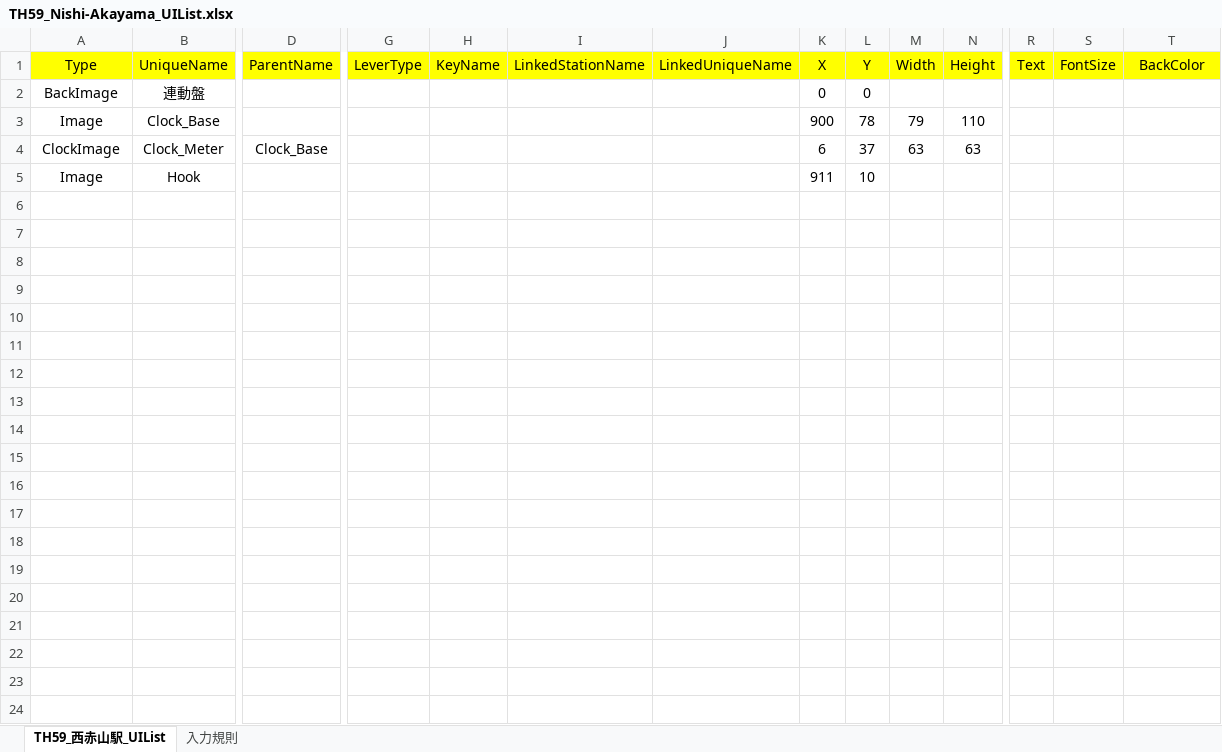
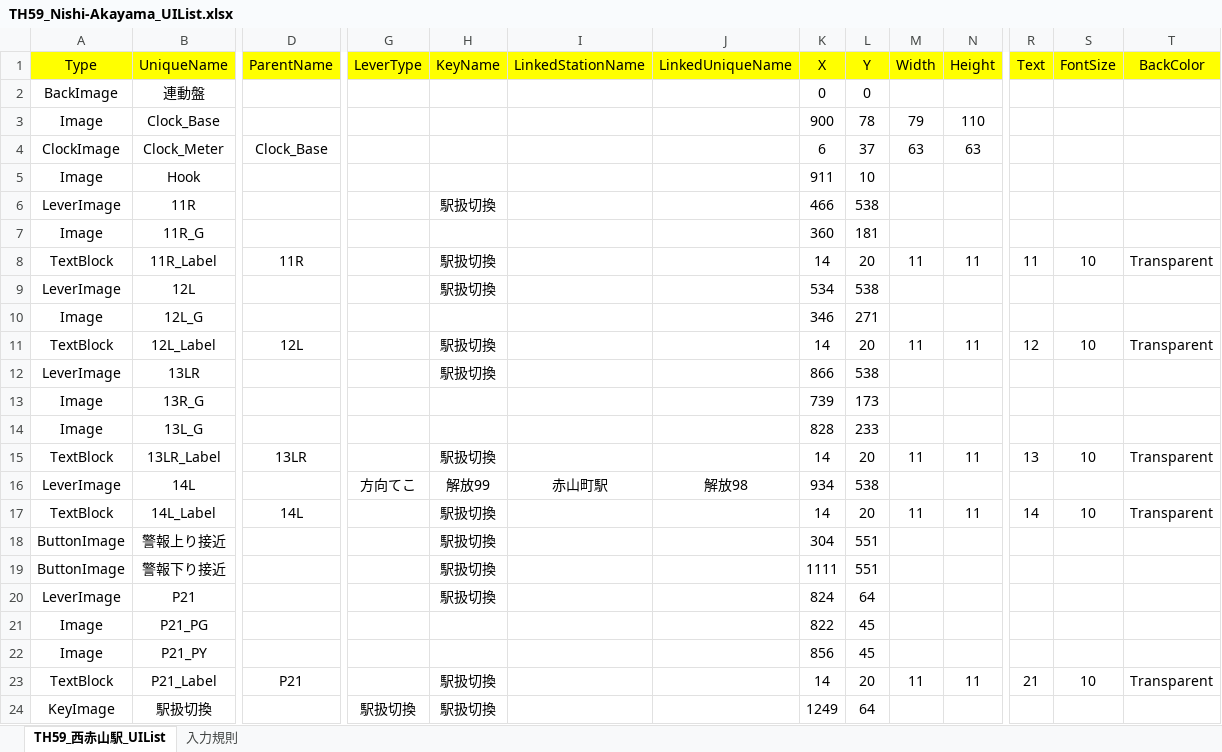
Before and after one commit to suine97/TatehamaInterlockingConsole, an Excel workbook: exe/TSV/Excel/TH59_Nishi-Akayama_UIList.xlsx, sheet TH59_西赤山駅_UIList, drawn as a sheet; only a part is shown, gaps mark what is left out; values as stored, in another font and other column widths than the file's, no borders; rows hold the shown columns only; the diff covers the shown part only; the diff names each change by its address in the sheet, - before the commit and + after, or states it on an @@ line.

```diff
--- a/exe/TSV/Excel/TH59_Nishi-Akayama_UIList.xlsx (sheet TH59_西赤山駅_UIList)
+++ b/exe/TSV/Excel/TH59_Nishi-Akayama_UIList.xlsx (sheet TH59_西赤山駅_UIList)
+row 6: LeverImage | 11R |  |  | 駅扱切換 |  |  | 466 | 538
+row 7: Image | 11R_G |  |  |  |  |  | 360 | 181
+row 8: TextBlock | 11R_Label | 11R |  | 駅扱切換 |  |  | 14 | 20 | 11 | 11 | 11 | 10 | Transparent
+row 9: LeverImage | 12L |  |  | 駅扱切換 |  |  | 534 | 538
+row 10: Image | 12L_G |  |  |  |  |  | 346 | 271
+row 11: TextBlock | 12L_Label | 12L |  | 駅扱切換 |  |  | 14 | 20 | 11 | 11 | 12 | 10 | Transparent
+row 12: LeverImage | 13LR |  |  | 駅扱切換 |  |  | 866 | 538
+row 13: Image | 13R_G |  |  |  |  |  | 739 | 173
+row 14: Image | 13L_G |  |  |  |  |  | 828 | 233
+row 15: TextBlock | 13LR_Label | 13LR |  | 駅扱切換 |  |  | 14 | 20 | 11 | 11 | 13 | 10 | Transparent
+row 16: LeverImage | 14L |  | 方向てこ | 解放99 | 赤山町駅 | 解放98 | 934 | 538
+row 17: TextBlock | 14L_Label | 14L |  | 駅扱切換 |  |  | 14 | 20 | 11 | 11 | 14 | 10 | Transparent
+row 18: ButtonImage | 警報上り接近 |  |  | 駅扱切換 |  |  | 304 | 551
+row 19: ButtonImage | 警報下り接近 |  |  | 駅扱切換 |  |  | 1111 | 551
+row 20: LeverImage | P21 |  |  | 駅扱切換 |  |  | 824 | 64
+row 21: Image | P21_PG |  |  |  |  |  | 822 | 45
+row 22: Image | P21_PY |  |  |  |  |  | 856 | 45
+row 23: TextBlock | P21_Label | P21 |  | 駅扱切換 |  |  | 14 | 20 | 11 | 11 | 21 | 10 | Transparent
+row 24: KeyImage | 駅扱切換 |  | 駅扱切換 | 駅扱切換 |  |  | 1249 | 64
```
Also changed, not shown: 80 added rows elsewhere in this sheet, exe/TSV/Excel/TH62_Takamizawa_UIList.xlsx, exe/TSV/Excel/TH64_Fujie_UIList.xlsx, 3 other files.
